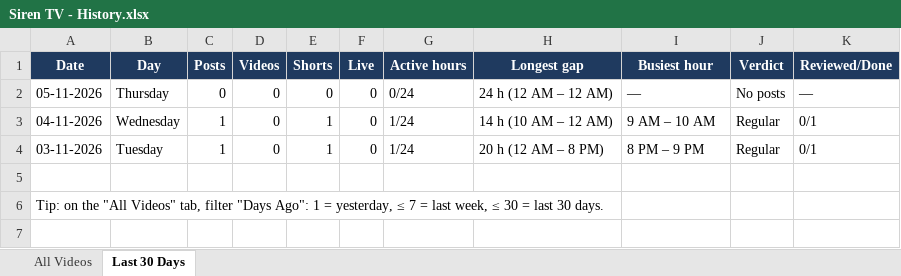
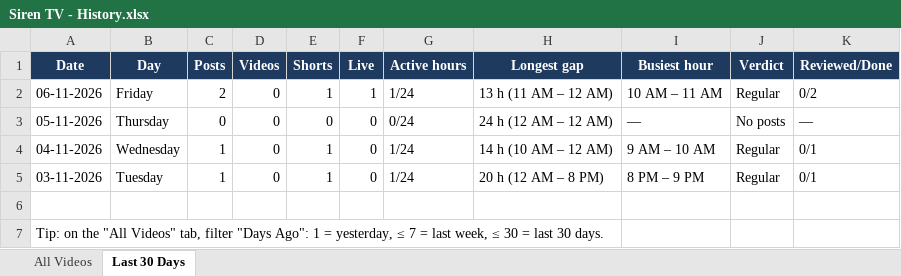
Before and after one commit to sharathchandra652/excel-folders, an Excel workbook: reports/Channel 3 (Siren TV)/Siren TV - History.xlsx, sheet Last 30 Days, drawn as a sheet; values as stored, in another font and other column widths than the file's, no borders; the diff names each change by its address in the sheet, - before the commit and + after, or states it on an @@ line.

```diff
--- a/reports/Channel 3 (Siren TV)/Siren TV - History.xlsx (sheet Last 30 Days)
+++ b/reports/Channel 3 (Siren TV)/Siren TV - History.xlsx (sheet Last 30 Days)
+row 2: 06-11-2026 | Friday | 2 | 0 | 1 | 1 | 1/24 | 13 h (11 AM – 12 AM) | 10 AM – 11 AM | Regular | 0/2
```
Also changed, not shown: sheet All Videos, hidden cells, reports/All Channels - Dashboard.xlsx, reports/Channel 1 (YD News)/YD News - History.xlsx, 27 other files.
